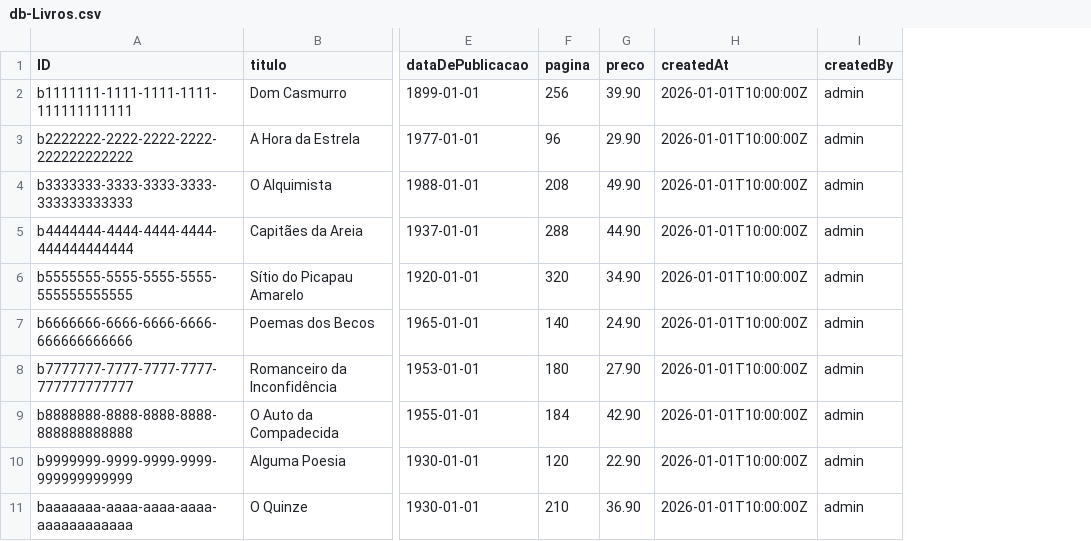
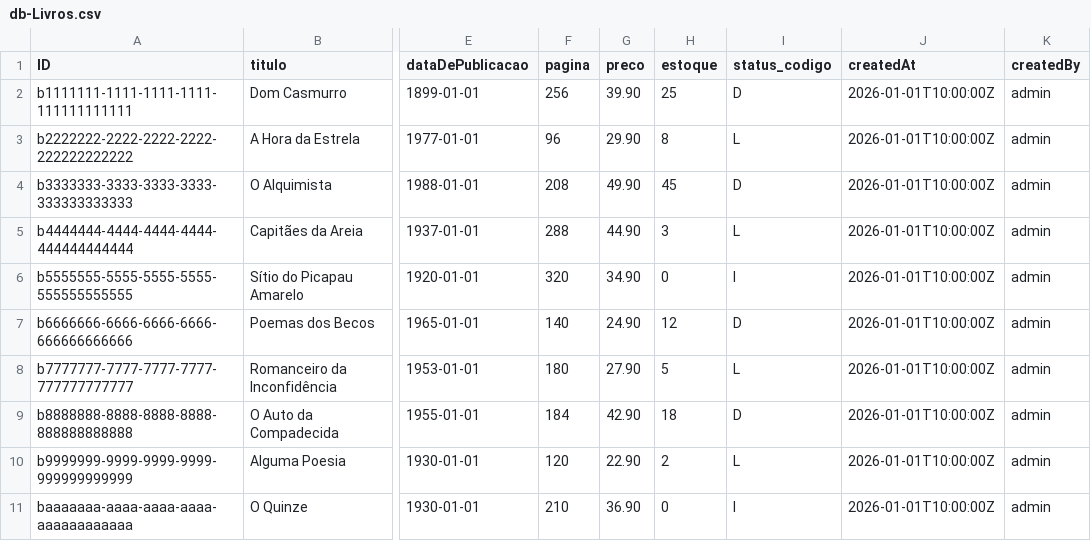
Before and after one commit to GuilhermeKuskowski/Livraria-CAP, a CSV file: db/data/db-Livros.csv, drawn as a sheet; only a part is shown, gaps mark what is left out; the diff names each change by its address in the sheet, - before the commit and + after, or states it on an @@ line.

```diff
--- a/db/data/db-Livros.csv
+++ b/db/data/db-Livros.csv
+column H (estoque), rows 2-11: 25 | 8 | 45 | 3 | 0 | 12 | 5 | 18 | 2 | 0
+column I (status_codigo), rows 2-11: D | L | D | L | I | D | L | D | L | I
```
Also changed, not shown: 4 other files.
